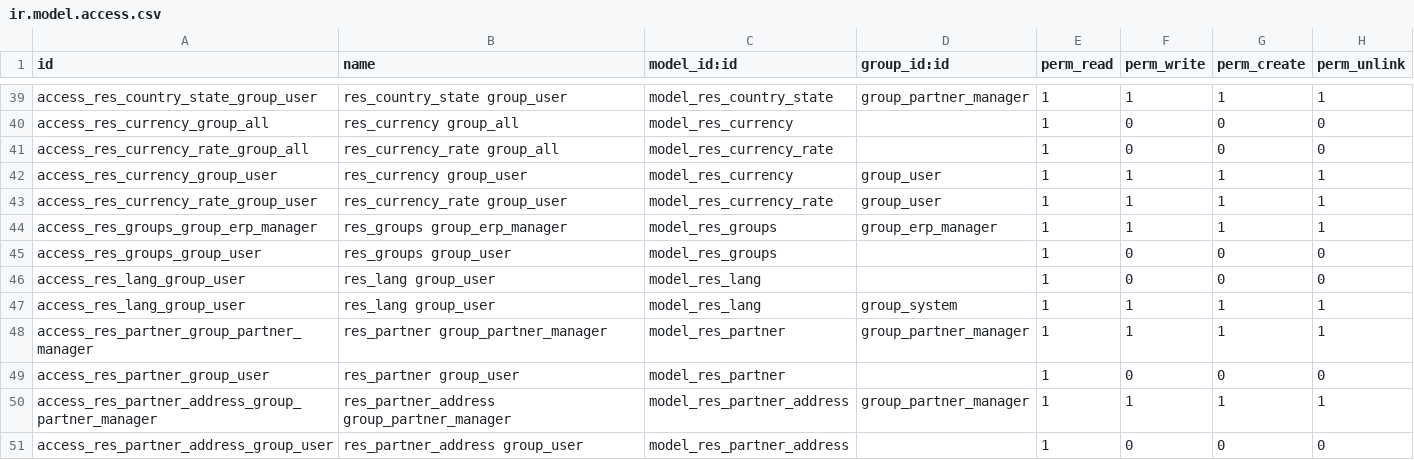
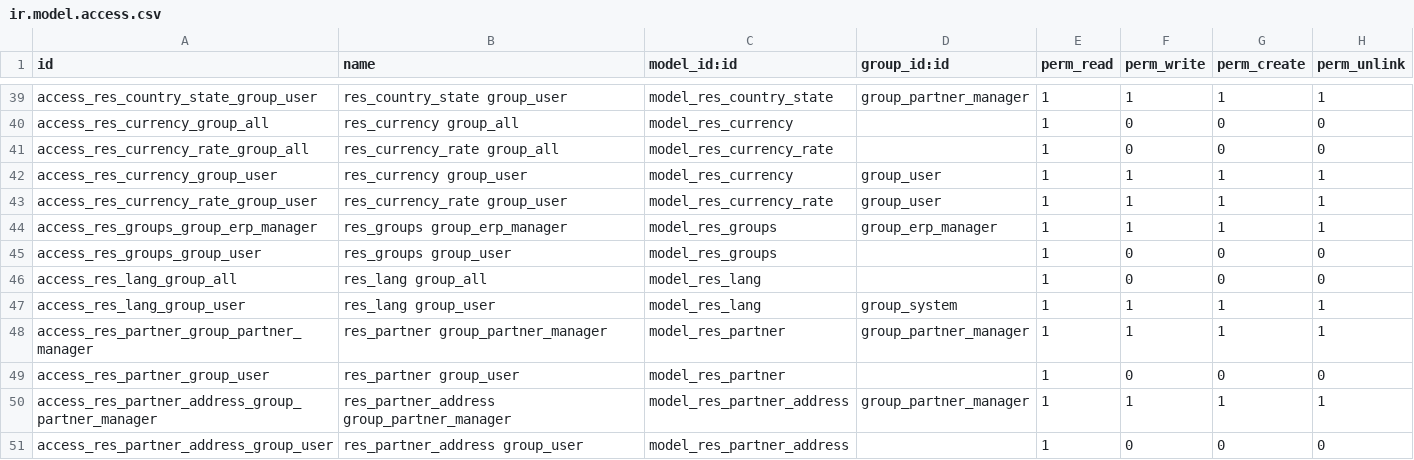
Before and after one commit to iw3hxn/server, a CSV file: bin/addons/base/ir.model.access.csv, drawn as a sheet; only a part is shown, gaps mark what is left out.

Commit message:
Bad ID for rule

```diff
--- a/bin/addons/base/ir.model.access.csv
+++ b/bin/addons/base/ir.model.access.csv
@@ -45,3 +45,3 @@ access_res_groups_group_erp_manager,"res_groups group_erp_manager",model_res_gro
 access_res_groups_group_user,"res_groups group_user",model_res_groups,,1,0,0,0
-access_res_lang_group_user,"res_lang group_user",model_res_lang,,1,0,0,0
+access_res_lang_group_all,"res_lang group_all",model_res_lang,,1,0,0,0
 access_res_lang_group_user,"res_lang group_user",model_res_lang,group_system,1,1,1,1
```
